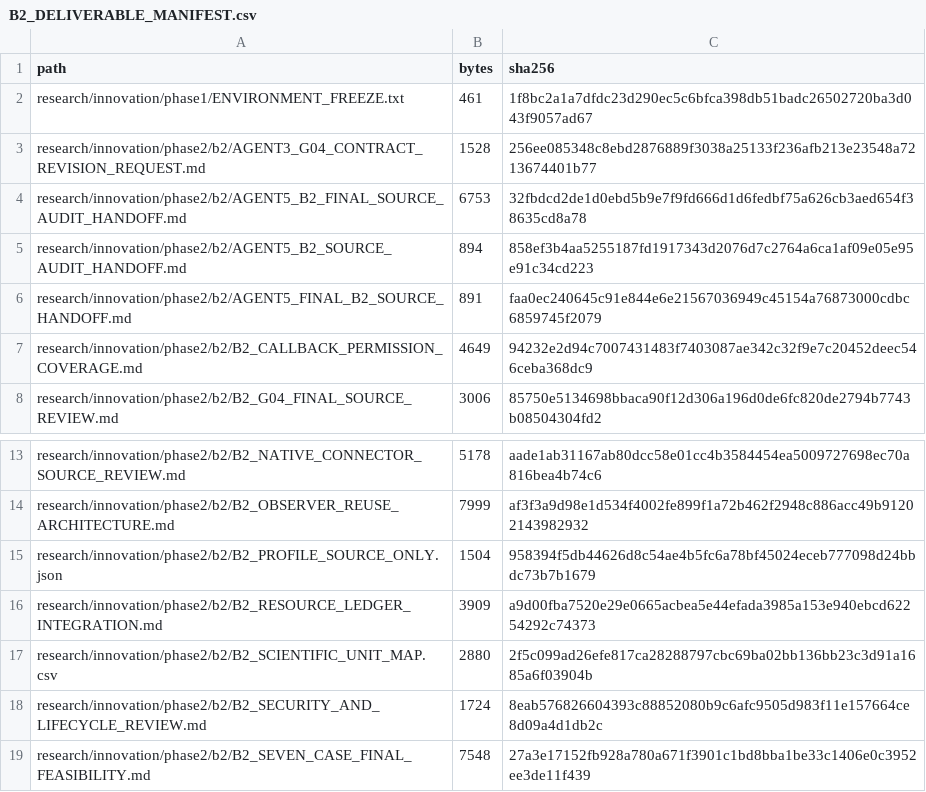
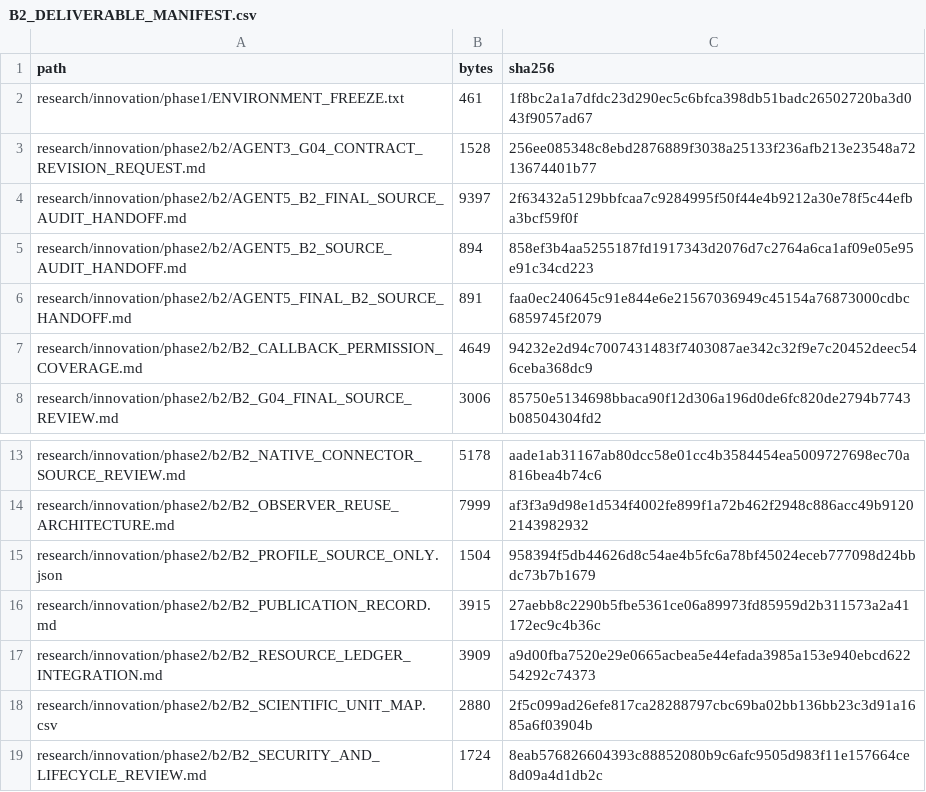
Before and after one commit to baturyusuf/XAI-thesis-work-1, a CSV file: research/innovation/phase2/b2/B2_DELIVERABLE_MANIFEST.csv, drawn as a sheet; only a part is shown, gaps mark what is left out; the shorter side is filled out with more unchanged rows.

```diff
--- a/research/innovation/phase2/b2/B2_DELIVERABLE_MANIFEST.csv
+++ b/research/innovation/phase2/b2/B2_DELIVERABLE_MANIFEST.csv
@@ -3,3 +3,3 @@ research/innovation/phase1/ENVIRONMENT_FREEZE.txt,461,1f8bc2a1a7dfdc23d290ec5c6b
 research/innovation/phase2/b2/AGENT3_G04_CONTRACT_REVISION_REQUEST.md,1528,256ee085348c8ebd2876889f3038a25133f236afb213e23548a7213674401b77
-research/innovation/phase2/b2/AGENT5_B2_FINAL_SOURCE_AUDIT_HANDOFF.md,6753,32fbdcd2de1d0ebd5b9e7f9fd666d1d6fedbf75a626cb3aed654f38635cd8a78
+research/innovation/phase2/b2/AGENT5_B2_FINAL_SOURCE_AUDIT_HANDOFF.md,9397,2f63432a5129bbfcaa7c9284995f50f44e4b9212a30e78f5c44efba3bcf59f0f
 research/innovation/phase2/b2/AGENT5_B2_SOURCE_AUDIT_HANDOFF.md,894,858ef3b4aa5255187fd1917343d2076d7c2764a6ca1af09e05e95e91c34cd223
@@ -15,2 +15,3 @@ research/innovation/phase2/b2/B2_OBSERVER_REUSE_ARCHITECTURE.md,7999,af3f3a9d98e
 research/innovation/phase2/b2/B2_PROFILE_SOURCE_ONLY.json,1504,958394f5db44626d8c54ae4b5fc6a78bf45024eceb777098d24bbdc73b7b1679
+research/innovation/phase2/b2/B2_PUBLICATION_RECORD.md,3915,27aebb8c2290b5fbe5361ce06a89973fd85959d2b311573a2a41172ec9c4b36c
 research/innovation/phase2/b2/B2_RESOURCE_LEDGER_INTEGRATION.md,3909,a9d00fba7520e29e0665acbea5e44efada3985a153e940ebcd62254292c74373
```
Also changed, not shown: 2 other files.
